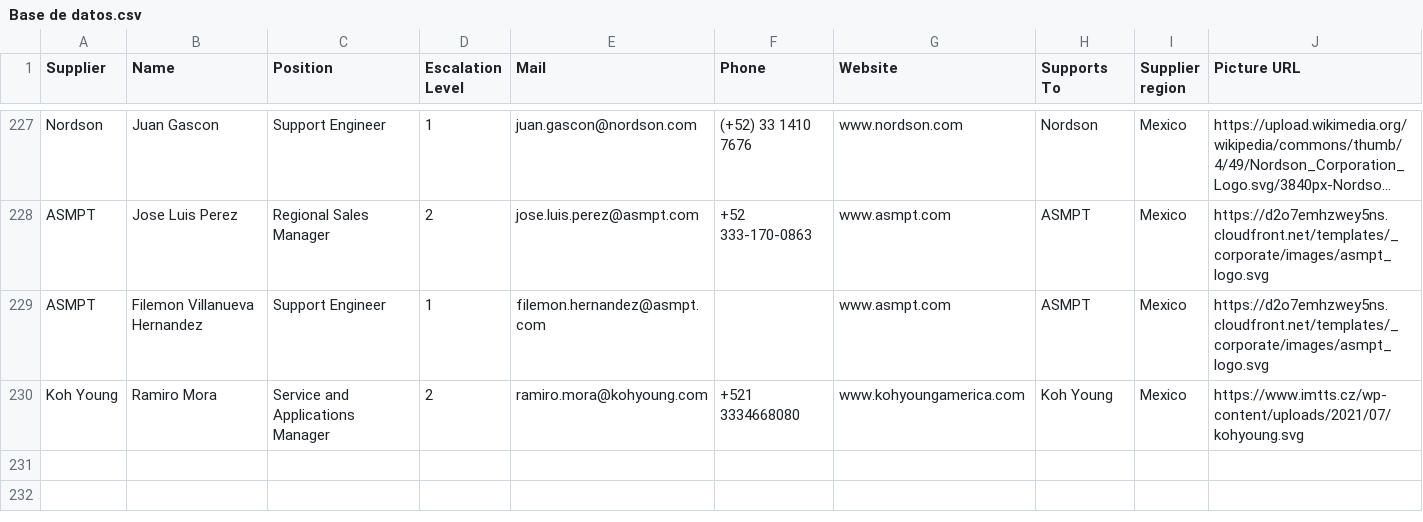
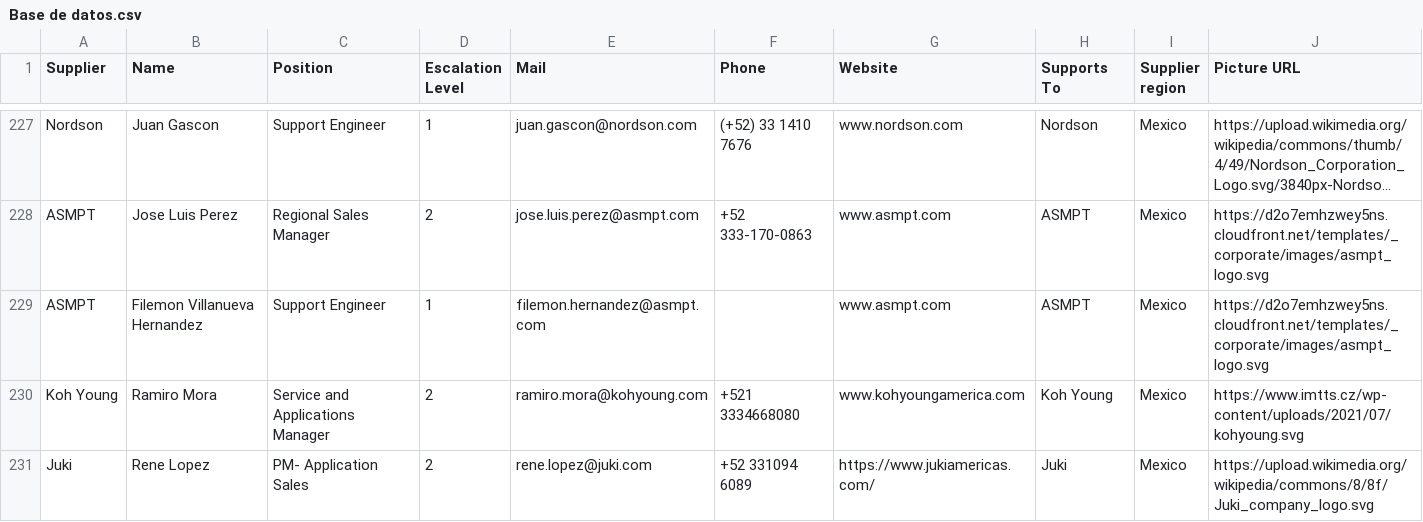
Before and after one commit to moi6k2/Directory, a CSV file: Base de datos.csv, drawn as a sheet; only a part is shown, gaps mark what is left out; long unchanged cells end in ….

Commit message:
Update contacts from Directory

```diff
--- a/Base de datos.csv
+++ b/Base de datos.csv
@@ -230 +230,2 @@ Supplier,Name,Position,Escalation Level,Mail,Phone,Website,Supports To,Supplier
 "Koh Young","Ramiro Mora","Service and Applications Manager","2","ramiro.mora@kohyoung.com","+521 3334668080","www.kohyoungamerica.com","Koh Young","Mexico","https://www.imtts.cz/wp-content/uploads/2021/07/kohyoung.svg"
+"Juki","Rene Lopez","PM- Application Sales","2","rene.lopez@juki.com","+52 331094 6089","https://www.jukiamericas.com/","Juki","Mexico","https://upload.wikimedia.org/wikipedia/commons/8/8f/Juki_company_logo.svg"
```
